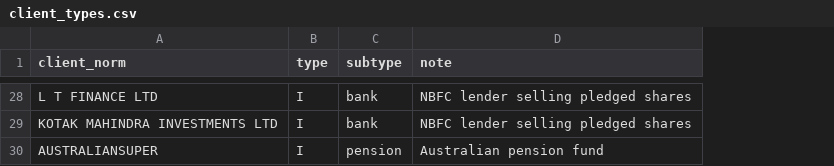
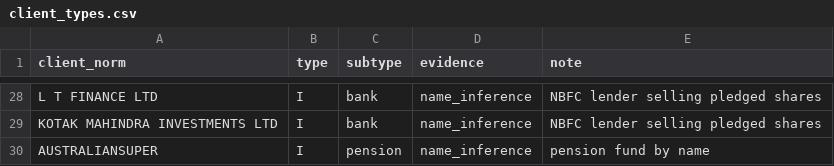
Before and after one commit to vj0246/Microstructure, a CSV file: src/impact/flows/client_types.csv, drawn as a sheet; only a part is shown, gaps mark what is left out; addresses are those after the commit; the diff covers the shown part only; the diff names each change by its address in the sheet, - before the commit and + after, or states it on an @@ line.

```diff
--- a/src/impact/flows/client_types.csv
+++ b/src/impact/flows/client_types.csv
+column D (evidence), rows 28-30: all name_inference
-E30 (note): Australian pension fund
+E30 (note): pension fund by name
```
Also changed, not shown: 26 edited cells elsewhere in this file, 8 other files.
